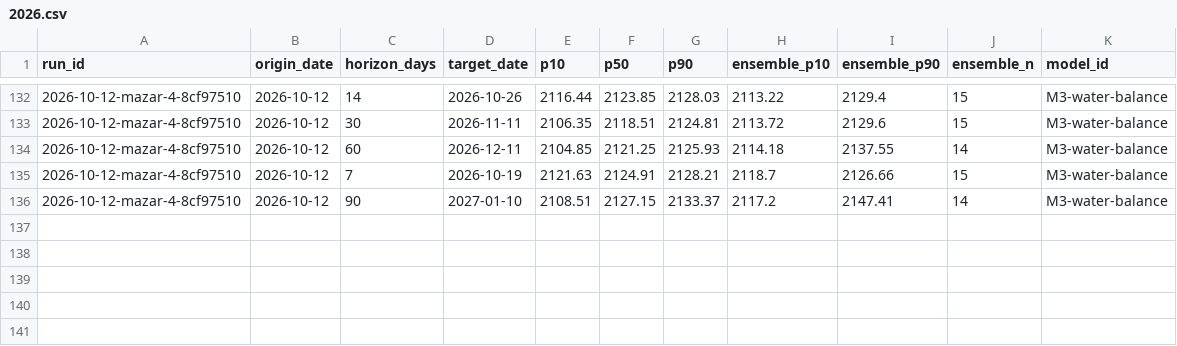
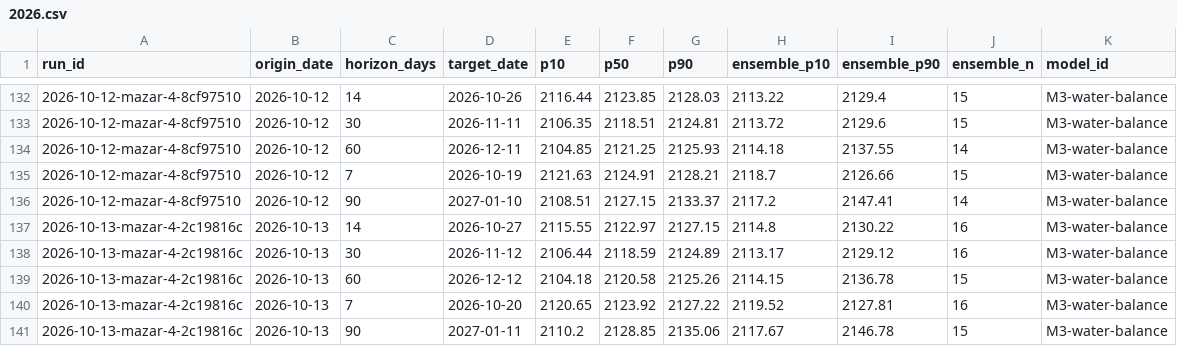
Before and after one commit to rengarcia/hydro-look, a CSV file: data/curated/forecast_values/2026.csv, drawn as a sheet; only a part is shown, gaps mark what is left out; the diff names each change by its address in the sheet, - before the commit and + after, or states it on an @@ line.

```diff
--- a/data/curated/forecast_values/2026.csv
+++ b/data/curated/forecast_values/2026.csv
+row 137: 2026-10-13-mazar-4-2c19816c | 2026-10-13 | 14 | 2026-10-27 | 2115.55 | 2122.97 | 2127.15 | 2114.8 | 2130.22 | 16 | M3-water-balance
+row 138: 2026-10-13-mazar-4-2c19816c | 2026-10-13 | 30 | 2026-11-12 | 2106.44 | 2118.59 | 2124.89 | 2113.17 | 2129.12 | 16 | M3-water-balance
+row 139: 2026-10-13-mazar-4-2c19816c | 2026-10-13 | 60 | 2026-12-12 | 2104.18 | 2120.58 | 2125.26 | 2114.15 | 2136.78 | 15 | M3-water-balance
+row 140: 2026-10-13-mazar-4-2c19816c | 2026-10-13 | 7 | 2026-10-20 | 2120.65 | 2123.92 | 2127.22 | 2119.52 | 2127.81 | 16 | M3-water-balance
+row 141: 2026-10-13-mazar-4-2c19816c | 2026-10-13 | 90 | 2027-01-11 | 2110.2 | 2128.85 | 2135.06 | 2117.67 | 2146.78 | 15 | M3-water-balance
```
Also changed, not shown: data/curated/adequacy_runs/2026.csv, data/curated/forecast_runs/2026.csv, 7 other files.
